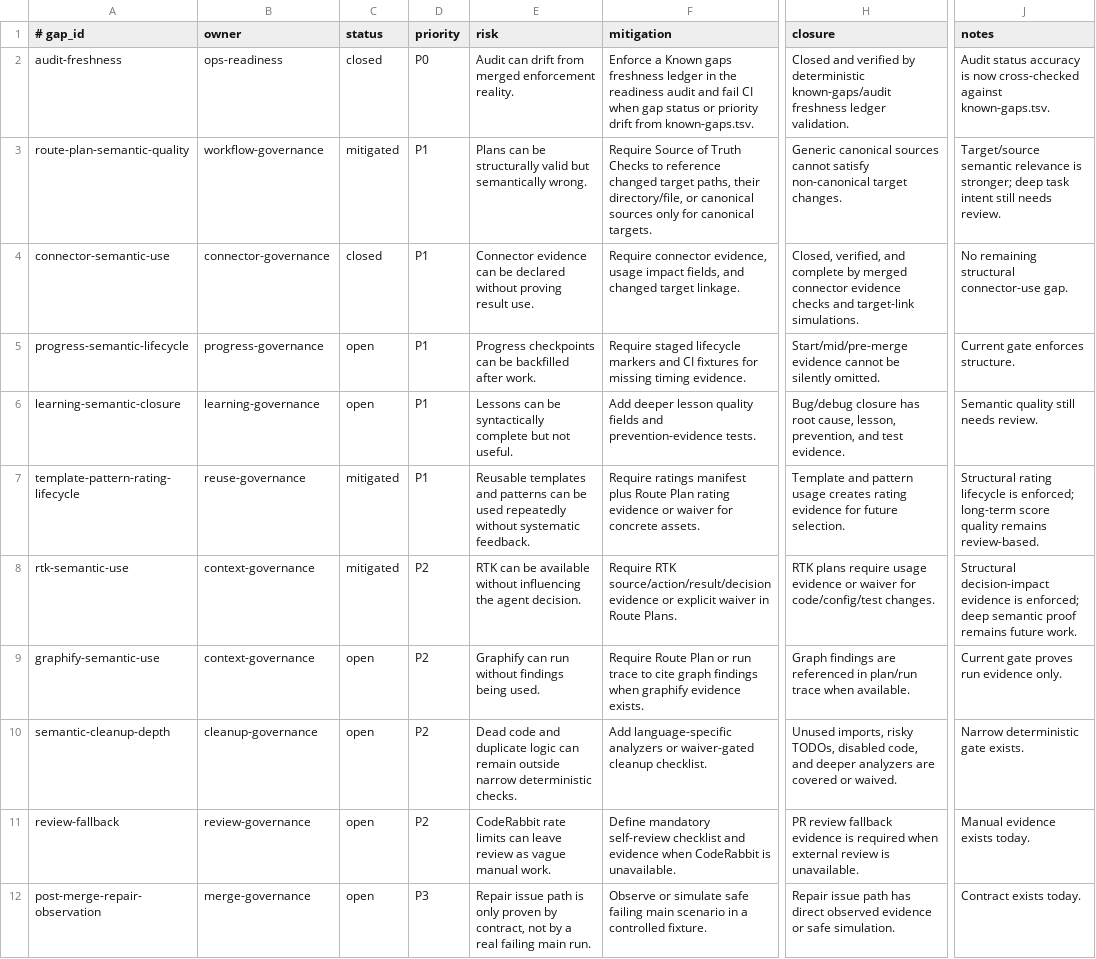
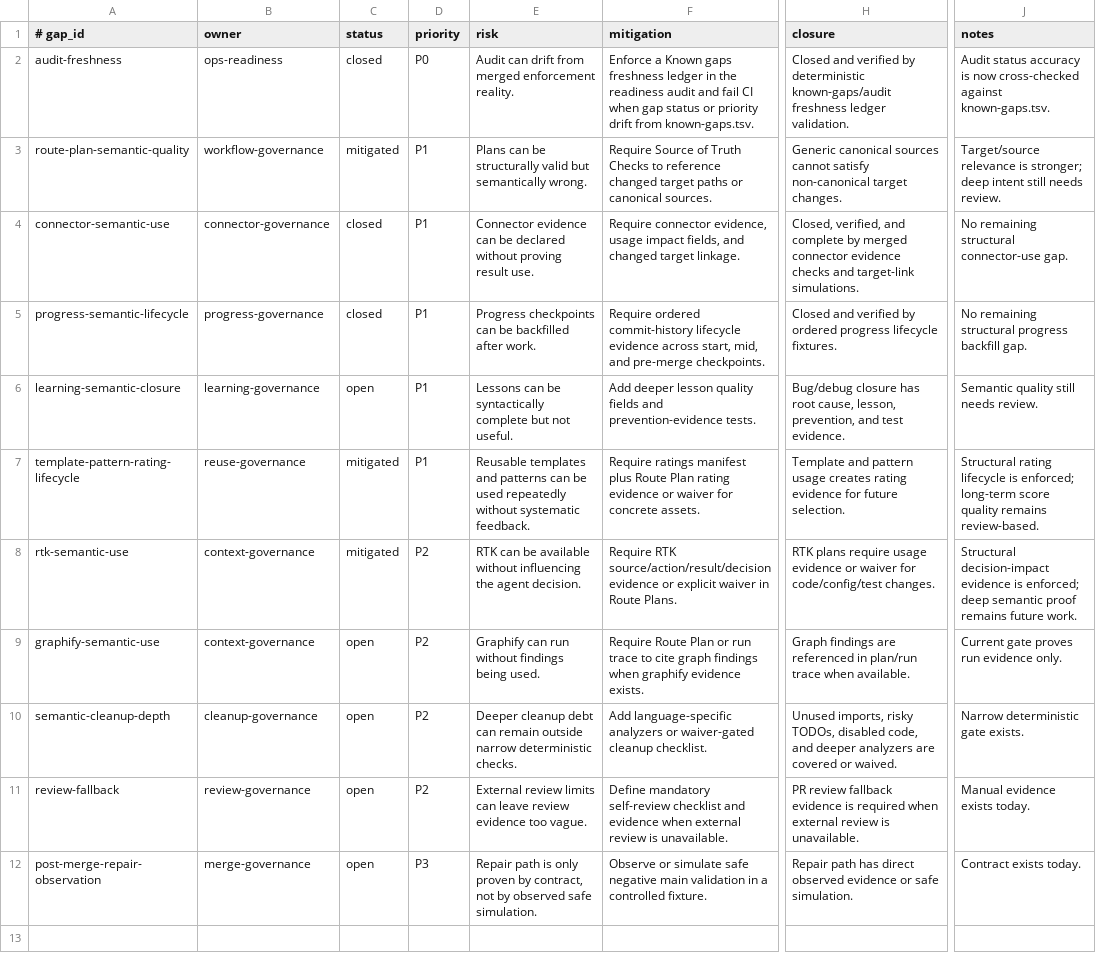
Before and after one commit to yotamfried-ux/Engineering-OS, a TSV file: docs/operations/known-gaps.tsv, drawn as a sheet; only a part is shown, gaps mark what is left out; the diff names each change by its address in the sheet, - before the commit and + after, or states it on an @@ line.

Commit message:
docs: close progress lifecycle gap

```diff
--- a/docs/operations/known-gaps.tsv
+++ b/docs/operations/known-gaps.tsv
-F3 (mitigation): …changed target paths, their directory/file, or canonical sources only for canonical targets.
+F3 (mitigation): …changed target paths or canonical sources.
-J3 (notes): Target/source semantic relevance is stronger; deep task intent still…
+J3 (notes): Target/source relevance is stronger; deep intent still…
-C5 (status): open
+C5 (status): closed
-F5 (mitigation): Require staged lifecycle markers and CI fixtures for missing timing evidence.
+F5 (mitigation): Require ordered commit-history lifecycle evidence across start, mid, and pre-merge checkpoints.
-H5 (closure): Start/mid/pre-merge evidence cannot be silently omitted.
+H5 (closure): Closed and verified by ordered progress lifecycle fixtures.
-J5 (notes): Current gate enforces structure.
+J5 (notes): No remaining structural progress backfill gap.
-E10 (risk): Dead code and duplicate logic can remain…
+E10 (risk): Deeper cleanup debt can remain…
-E11 (risk): CodeRabbit rate limits can leave review as vague manual work.
+E11 (risk): External review limits can leave review evidence too vague.
-F11 (mitigation): …evidence when CodeRabbit is unavailable.
+F11 (mitigation): …evidence when external review is unavailable.
-E12 (risk): Repair issue path is only proven by contract, not by a real failing main run.
+E12 (risk): Repair path is only proven by contract, not by observed safe simulation.
-F12 (mitigation): …simulate safe failing main scenario in a…
+F12 (mitigation): …simulate safe negative main validation in a…
-H12 (closure): Repair issue path has…
+H12 (closure): Repair path has…
```
